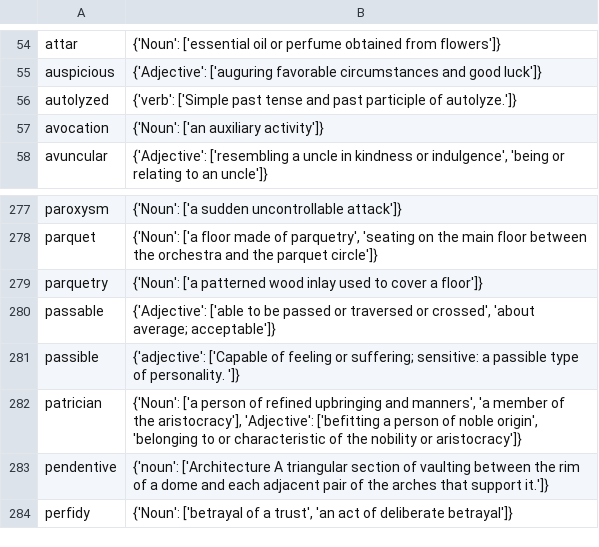
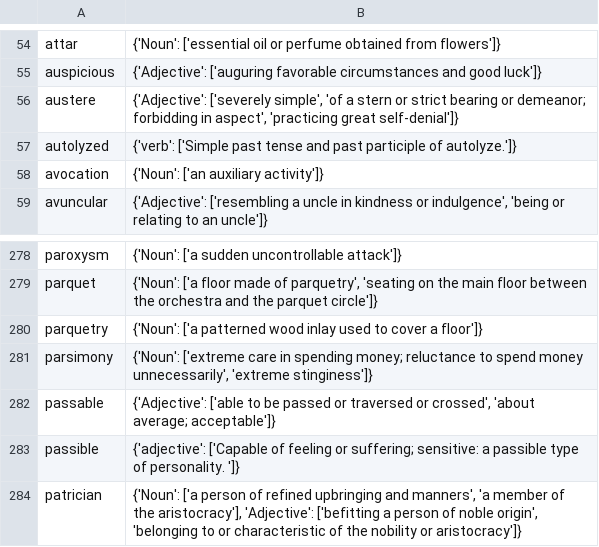
Before and after one commit to chynes2/Dictionaryy, a CSV file: My_Dictionary.csv, drawn as a sheet; only a part is shown, gaps mark what is left out; the shorter side is filled out with more unchanged rows; the diff names each change by its address in the sheet, - before the commit and + after, or states it on an @@ line.

```diff
--- a/My_Dictionary.csv
+++ b/My_Dictionary.csv
+row 56: austere | {'Adjective': ['severely simple', 'of a stern or strict bearing or demeanor; forbidding in aspect', 'practicing great self-denial']}
+row 281: parsimony | {'Noun': ['extreme care in spending money; reluctance to spend money unnecessarily', 'extreme stinginess']}
```
Also changed, not shown: 9 other files.
